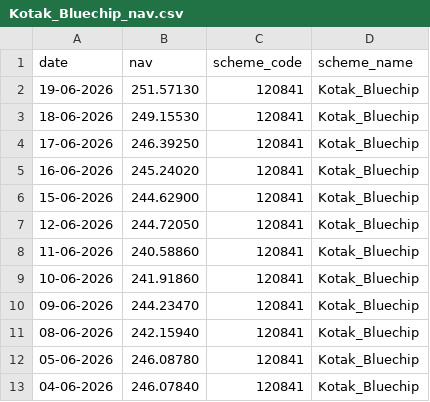
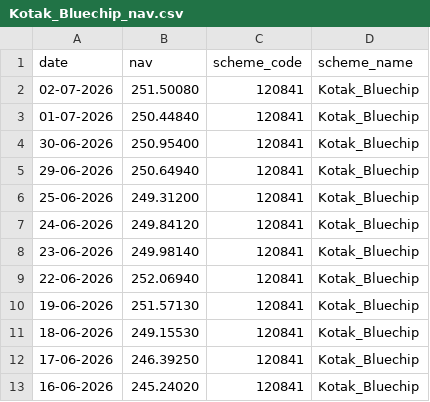
Before and after one commit to rohitsingh-2111/mutual_fund_analytics, a CSV file: data/raw/Kotak_Bluechip_nav.csv, drawn as a sheet; only a part is shown; the shorter side is filled out with more unchanged rows.

```diff
--- a/data/raw/Kotak_Bluechip_nav.csv
+++ b/data/raw/Kotak_Bluechip_nav.csv
@@ -1,2 +1,10 @@
 date,nav,scheme_code,scheme_name
+02-07-2026,251.50080,120841,Kotak_Bluechip
+01-07-2026,250.44840,120841,Kotak_Bluechip
+30-06-2026,250.95400,120841,Kotak_Bluechip
+29-06-2026,250.64940,120841,Kotak_Bluechip
+25-06-2026,249.31200,120841,Kotak_Bluechip
+24-06-2026,249.84120,120841,Kotak_Bluechip
+23-06-2026,249.98140,120841,Kotak_Bluechip
+22-06-2026,252.06940,120841,Kotak_Bluechip
 19-06-2026,251.57130,120841,Kotak_Bluechip
```
Also changed, not shown: data/raw/Axis_Bluechip_nav.csv, data/raw/HDFC_Top_100_Direct_nav.csv, 30 other files.
